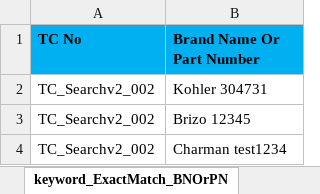
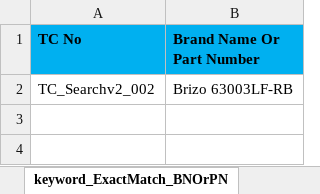
Before and after one commit to markapuramhari/thecollective, an Excel workbook: resources/ExcelsheetData/SearchV2.xlsx, sheet keyword_ExactMatch_BNOrPN, drawn as a sheet; values as stored, in another font and other column widths than the file's, no borders; removed rows and columns are numbered as before the commit, all else as after; the diff names each change by its address in the sheet, - before the commit and + after, or states it on an @@ line.

Commit message:
fixed bugs regarding exact matching

```diff
--- a/resources/ExcelsheetData/SearchV2.xlsx (sheet keyword_ExactMatch_BNOrPN)
+++ b/resources/ExcelsheetData/SearchV2.xlsx (sheet keyword_ExactMatch_BNOrPN)
-row 2: TC_Searchv2_002 | Kohler 304731
-B2 (Brand Name Or Part Number): Brizo 12345
+B2 (Brand Name Or Part Number): Brizo 63003LF-RB
-row 4: TC_Searchv2_002 | Charman test1234
```
Also changed, not shown: sheet keyword_ExactMatching_UPCOrPN, sheet keyword_ExactMatch_PNOrMPN, sheet keyword_ExactMatch_BNOrUPC, sheet keyword_ExactMatching_BNOrMPN, other sheet tabs, 2 other files.
